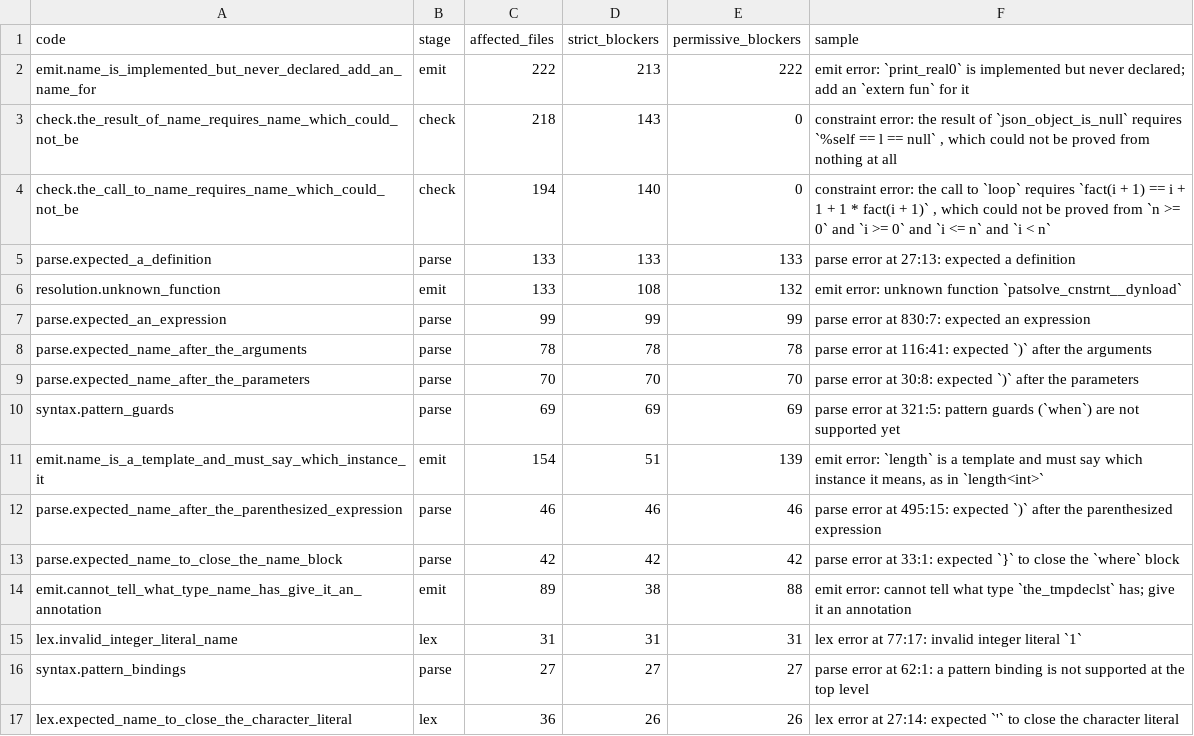
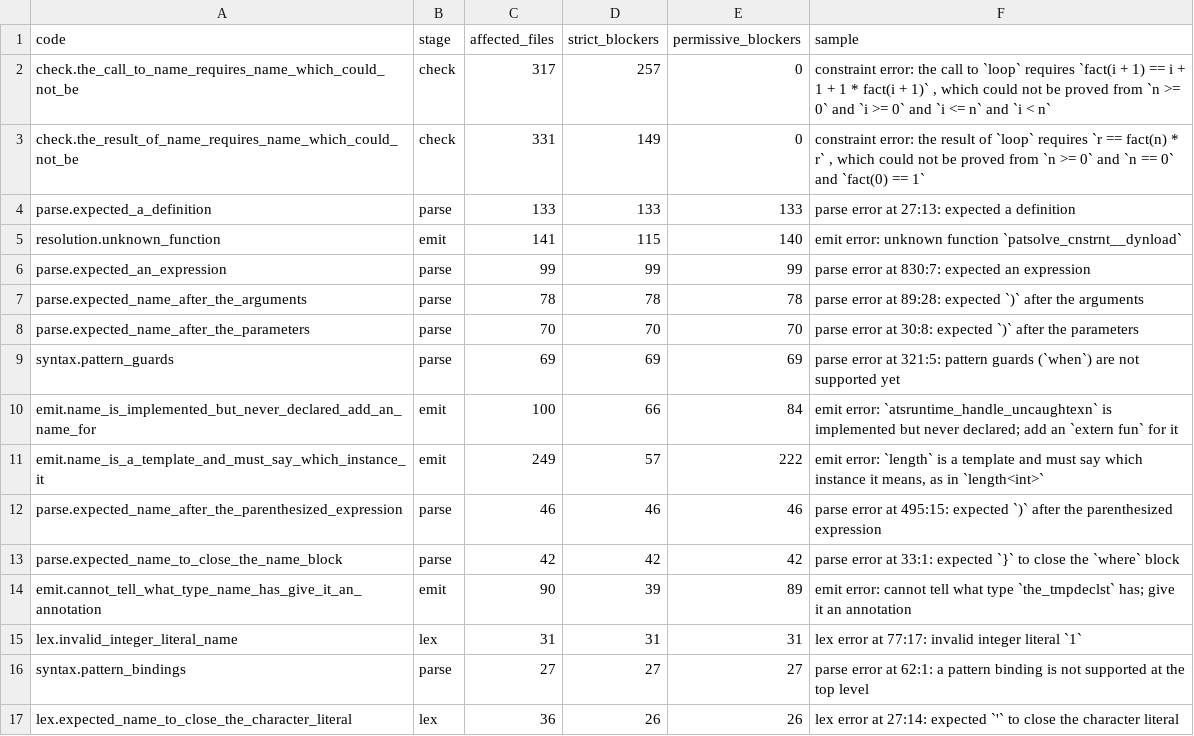
Before and after one commit to jimd-den/ats2-rustified-to-llvm, a CSV file: ats2-harness-gaps.csv, drawn as a sheet; only a part is shown; the diff covers the shown part only.

```diff
--- a/ats2-harness-gaps.csv
+++ b/ats2-harness-gaps.csv
@@ -1,15 +1,15 @@
 code,stage,affected_files,strict_blockers,permissive_blockers,sample
-"emit.name_is_implemented_but_never_declared_add_an_name_for","emit","222","213","222","emit error: `print_real0` is implemented but never declared; add an `extern fun` for it"
-"check.the_result_of_name_requires_name_which_could_not_be","check","218","143","0","constraint error: the result of `json_object_is_null` requires `%self == l == null` , which could not be proved from nothing at all"
-"check.the_call_to_name_requires_name_which_could_not_be","check","194","140","0","constraint error: the call to `loop` requires `fact(i + 1) == i + 1 + 1 * fact(i + 1)` , which could not be proved from `n >= 0` and `i >= 0` and `i <= n` and `i < n`"
+"check.the_call_to_name_requires_name_which_could_not_be","check","317","257","0","constraint error: the call to `loop` requires `fact(i + 1) == i + 1 + 1 * fact(i + 1)` , which could not be proved from `n >= 0` and `i >= 0` and `i <= n` and `i < n`"
+"check.the_result_of_name_requires_name_which_could_not_be","check","331","149","0","constraint error: the result of `loop` requires `r == fact(n) * r` , which could not be proved from `n >= 0` and `n == 0` and `fact(0) == 1`"
 "parse.expected_a_definition","parse","133","133","133","parse error at 27:13: expected a definition"
-"resolution.unknown_function","emit","133","108","132","emit error: unknown function `patsolve_cnstrnt__dynload`"
+"resolution.unknown_function","emit","141","115","140","emit error: unknown function `patsolve_cnstrnt__dynload`"
 "parse.expected_an_expression","parse","99","99","99","parse error at 830:7: expected an expression"
-"parse.expected_name_after_the_arguments","parse","78","78","78","parse error at 116:41: expected `)` after the arguments"
+"parse.expected_name_after_the_arguments","parse","78","78","78","parse error at 89:28: expected `)` after the arguments"
 "parse.expected_name_after_the_parameters","parse","70","70","70","parse error at 30:8: expected `)` after the parameters"
 "syntax.pattern_guards","parse","69","69","69","parse error at 321:5: pattern guards (`when`) are not supported yet"
-"emit.name_is_a_template_and_must_say_which_instance_it","emit","154","51","139","emit error: `length` is a template and must say which instance it means, as in `length<int>`"
+"emit.name_is_implemented_but_never_declared_add_an_name_for","emit","100","66","84","emit error: `atsruntime_handle_uncaughtexn` is implemented but never declared; add an `extern fun` for it"
+"emit.name_is_a_template_and_must_say_which_instance_it","emit","249","57","222","emit error: `length` is a template and must say which instance it means, as in `length<int>`"
 "parse.expected_name_after_the_parenthesized_expression","parse","46","46","46","parse error at 495:15: expected `)` after the parenthesized expression"
 "parse.expected_name_to_close_the_name_block","parse","42","42","42","parse error at 33:1: expected `}` to close the `where` block"
-"emit.cannot_tell_what_type_name_has_give_it_an_annotation","emit","89","38","88","emit error: cannot tell what type `the_tmpdeclst` has; give it an annotation"
+"emit.cannot_tell_what_type_name_has_give_it_an_annotation","emit","90","39","89","emit error: cannot tell what type `the_tmpdeclst` has; give it an annotation"
 "lex.invalid_integer_literal_name","lex","31","31","31","lex error at 77:17: invalid integer literal `1`"
```
Also changed, not shown: 9 added rows, 6 removed rows and 7 edited cells elsewhere in this file, 3 other files.
